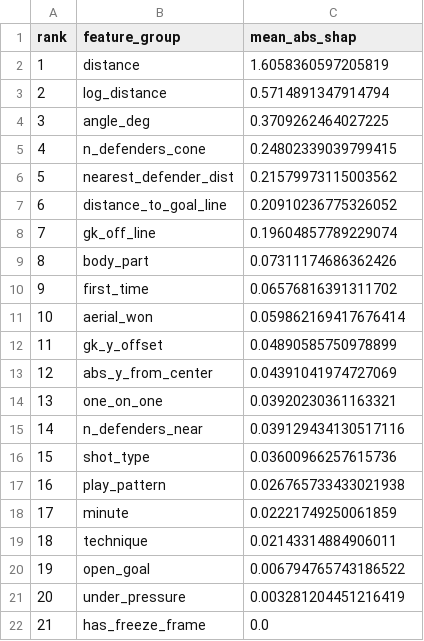
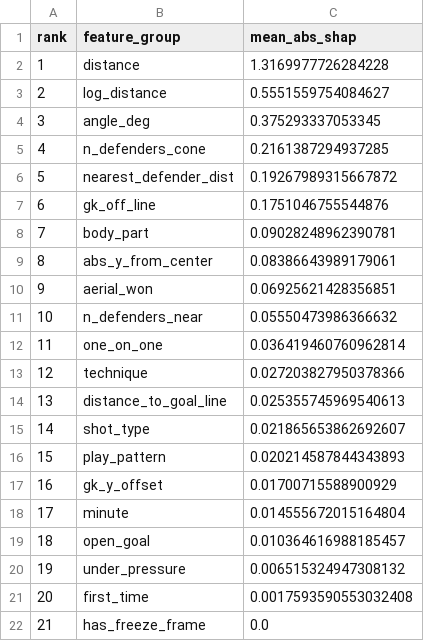
Before and after one commit to idansajah71-blip/pitchiq, a CSV file: reports/shap_top_factors.csv, drawn as a sheet.

```diff
--- a/reports/shap_top_factors.csv
+++ b/reports/shap_top_factors.csv
@@ -1,22 +1,22 @@
 rank,feature_group,mean_abs_shap
-1,distance,1.6058360597205819
-2,log_distance,0.5714891347914794
-3,angle_deg,0.3709262464027225
-4,n_defenders_cone,0.24802339039799415
-5,nearest_defender_dist,0.21579973115003562
-6,distance_to_goal_line,0.20910236775326052
-7,gk_off_line,0.19604857789229074
-8,body_part,0.07311174686362426
-9,first_time,0.06576816391311702
-10,aerial_won,0.059862169417676414
-11,gk_y_offset,0.04890585750978899
-12,abs_y_from_center,0.04391041974727069
-13,one_on_one,0.03920230361163321
-14,n_defenders_near,0.039129434130517116
-15,shot_type,0.03600966257615736
-16,play_pattern,0.026765733433021938
-17,minute,0.02221749250061859
-18,technique,0.02143314884906011
-19,open_goal,0.006794765743186522
-20,under_pressure,0.003281204451216419
+1,distance,1.3169977726284228
+2,log_distance,0.5551559754084627
+3,angle_deg,0.375293337053345
+4,n_defenders_cone,0.2161387294937285
+5,nearest_defender_dist,0.19267989315667872
+6,gk_off_line,0.1751046755544876
+7,body_part,0.09028248962390781
+8,abs_y_from_center,0.08386643989179061
+9,aerial_won,0.06925621428356851
+10,n_defenders_near,0.05550473986366632
+11,one_on_one,0.036419460760962814
+12,technique,0.027203827950378366
+13,distance_to_goal_line,0.025355745969540613
+14,shot_type,0.021865653862692607
+15,play_pattern,0.020214587844343893
+16,gk_y_offset,0.01700715588900929
+17,minute,0.014555672015164804
+18,open_goal,0.010364616988185457
+19,under_pressure,0.006515324947308132
+20,first_time,0.0017593590553032408
 21,has_freeze_frame,0.0
```
Also changed, not shown: reports/context_quality.csv, reports/logreg_ablation.csv, 33 other files.
